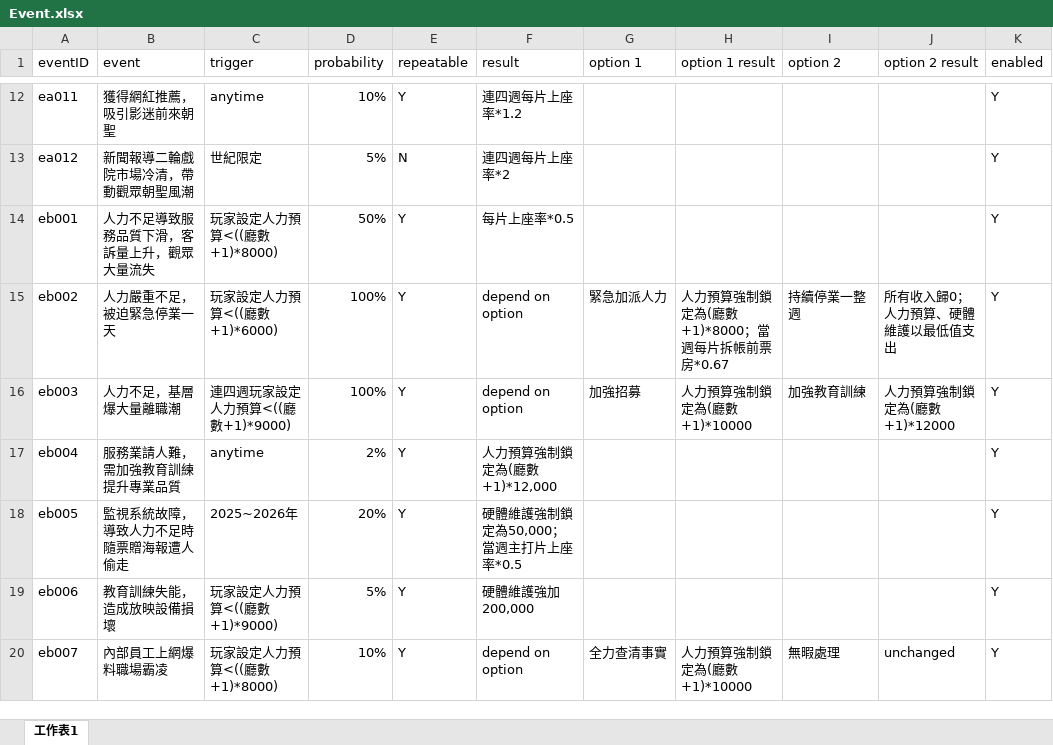
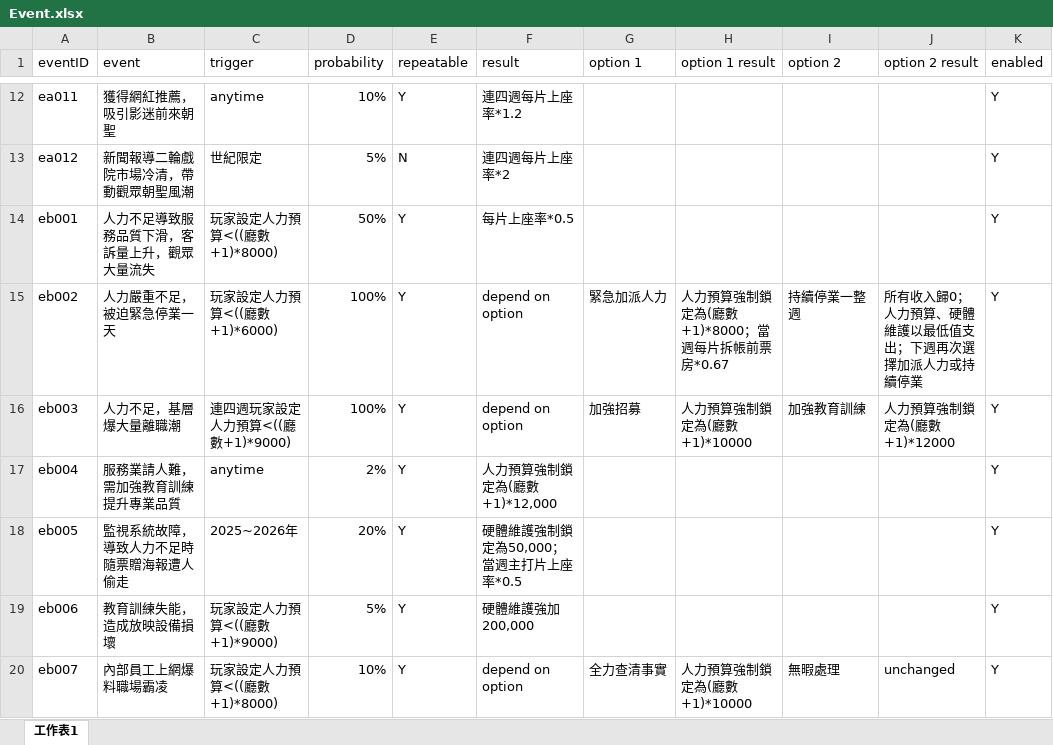
Before and after one commit to lhx2026-seven/CineMan, an Excel workbook: data/source/Event.xlsx, sheet 工作表1, drawn as a sheet; only a part is shown, gaps mark what is left out; values as stored, in another font and other column widths than the file's, no borders; the diff names each change by its address in the sheet, - before the commit and + after, or states it on an @@ line.

```diff
--- a/data/source/Event.xlsx (sheet 工作表1)
+++ b/data/source/Event.xlsx (sheet 工作表1)
-J15 (option 2 result): 所有收入歸0；人力預算、硬體維護以最低值支出
+J15 (option 2 result): 所有收入歸0；人力預算、硬體維護以最低值支出；下週再次選擇加派人力或持續停業
```
Also changed, not shown: 14 other files.
